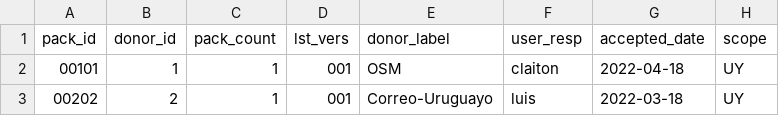
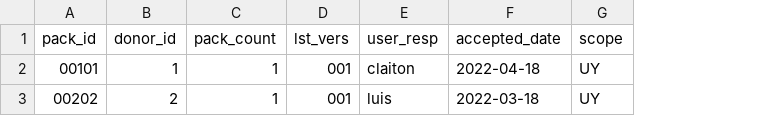
Before and after one commit to digital-guard/preserv-UY, a CSV file: data/donatedPack.csv, drawn as a sheet; only a part is shown; the diff names each change by its address in the sheet, - before the commit and + after, or states it on an @@ line.

Commit message:
Remove donor_label and shortName. digital-guard/preserv#142

```diff
--- a/data/donatedPack.csv
+++ b/data/donatedPack.csv
-column E (donor_label), rows 2-3: OSM | Correo-Uruguayo
```
Also changed, not shown: data/donor.csv.
